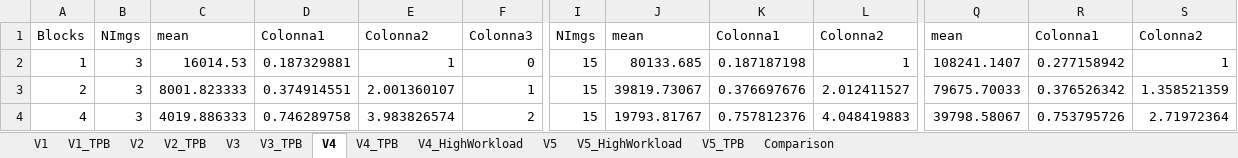
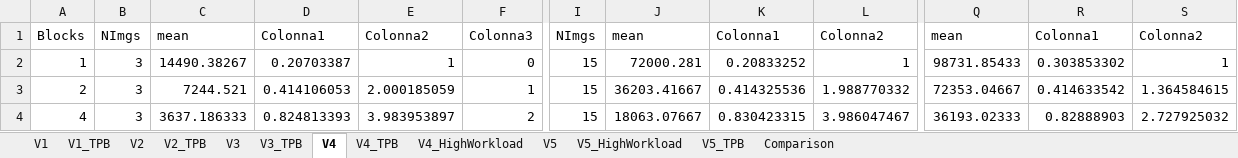
Before and after one commit to cmsilen/GPUBidimensionalConvolution, an Excel workbook: grafici.xlsx, sheet V4, drawn as a sheet; only a part is shown, gaps mark what is left out; values as stored, in another font and other column widths than the file's, no borders; charts and pictures and table styles not drawn; the diff covers the shown part only; the diff names each change by its address in the sheet, - before the commit and + after, or states it on an @@ line.

```diff
--- a/grafici.xlsx (sheet V4)
+++ b/grafici.xlsx (sheet V4)
-C2: 16014.53
+C2: 14490.38267
-D2: 0.187329881
+D2: 0.20703387
-J2: 80133.685
+J2: 72000.281
-K2: 0.187187198
+K2: 0.20833252
-Q2: 108241.1407
+Q2: 98731.85433
-R2: 0.277158942
+R2: 0.303853302
-C3: 8001.823333
+C3: 7244.521
-D3: 0.374914551
+D3: 0.414106053
-E3: 2.001360107
+E3: 2.000185059
-J3: 39819.73067
+J3: 36203.41667
-K3: 0.376697676
+K3: 0.414325536
-L3: 2.012411527
+L3: 1.988770332
-Q3: 79675.70033
+Q3: 72353.04667
-R3: 0.376526342
+R3: 0.414633542
-S3: 1.358521359
+S3: 1.364584615
-C4: 4019.886333
+C4: 3637.186333
-D4: 0.746289758
+D4: 0.824813393
-E4: 3.983826574
+E4: 3.983953897
-J4: 19793.81767
+J4: 18063.07667
-K4: 0.757812376
+K4: 0.830423315
-L4: 4.048419883
+L4: 3.986047467
-Q4: 39798.58067
+Q4: 36193.02333
-R4: 0.753795726
+R4: 0.82888903
-S4: 2.71972364
+S4: 2.727925032
```
Also changed, not shown: 108 edited cells elsewhere in this sheet, sheet V5_TPB, sheet V4_TPB, charts or pictures, 1 other file.
